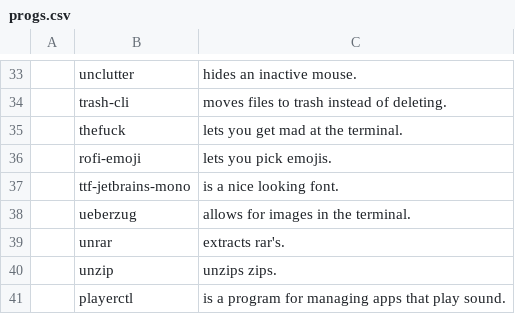
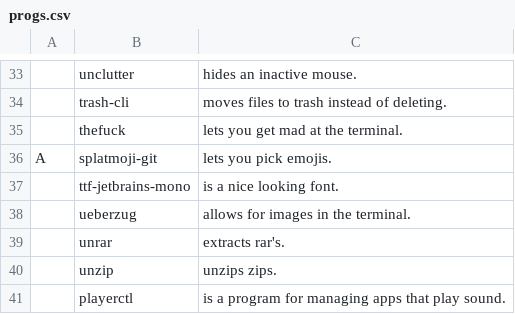
Before and after one commit to nonetrix/NARBS, a CSV file: progs.csv, drawn as a sheet; only a part is shown, gaps mark what is left out; removed rows and columns are numbered as before the commit, all else as after; the diff names each change by its address in the sheet, - before the commit and + after, or states it on an @@ line.

Commit message:
Update progs.csv

```diff
--- a/progs.csv
+++ b/progs.csv
-row 36:  | rofi-emoji | lets you pick emojis.
+row 36: A | splatmoji-git | lets you pick emojis.
```
